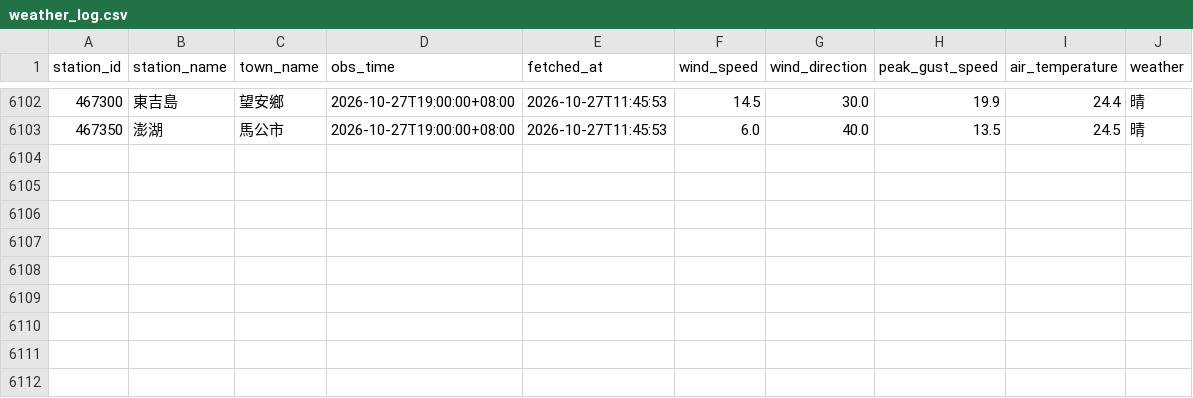
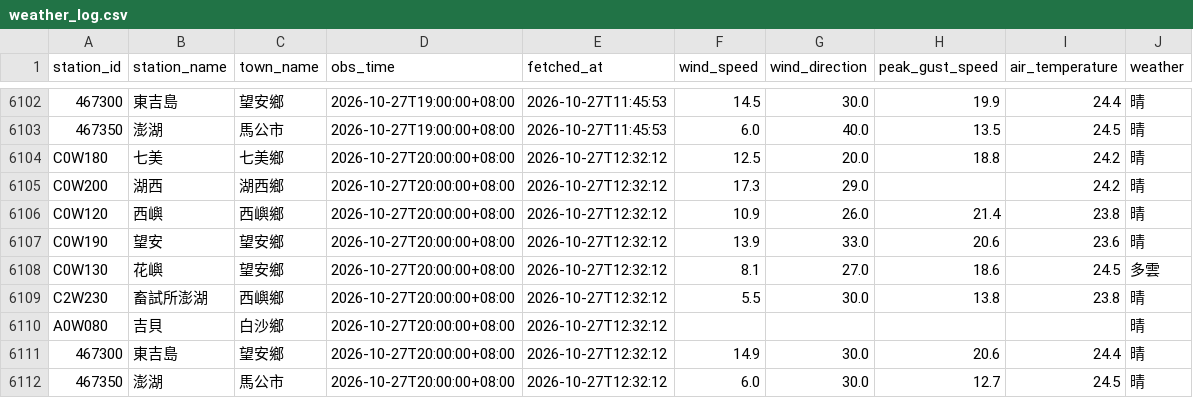
Before and after one commit to NPU-Wally/PengHu-Wind-Watch, a CSV file: gha_log/weather_log.csv, drawn as a sheet; only a part is shown, gaps mark what is left out; the diff names each change by its address in the sheet, - before the commit and + after, or states it on an @@ line.

```diff
--- a/gha_log/weather_log.csv
+++ b/gha_log/weather_log.csv
+row 6104: C0W180 | 七美 | 七美鄉 | 2026-10-27T20:00:00+08:00 | 2026-10-27T12:32:12 | 12.5 | 20.0 | 18.8 | 24.2 | 晴
+row 6105: C0W200 | 湖西 | 湖西鄉 | 2026-10-27T20:00:00+08:00 | 2026-10-27T12:32:12 | 17.3 | 29.0 |  | 24.2 | 晴
+row 6106: C0W120 | 西嶼 | 西嶼鄉 | 2026-10-27T20:00:00+08:00 | 2026-10-27T12:32:12 | 10.9 | 26.0 | 21.4 | 23.8 | 晴
+row 6107: C0W190 | 望安 | 望安鄉 | 2026-10-27T20:00:00+08:00 | 2026-10-27T12:32:12 | 13.9 | 33.0 | 20.6 | 23.6 | 晴
+row 6108: C0W130 | 花嶼 | 望安鄉 | 2026-10-27T20:00:00+08:00 | 2026-10-27T12:32:12 | 8.1 | 27.0 | 18.6 | 24.5 | 多雲
+row 6109: C2W230 | 畜試所澎湖 | 西嶼鄉 | 2026-10-27T20:00:00+08:00 | 2026-10-27T12:32:12 | 5.5 | 30.0 | 13.8 | 23.8 | 晴
+row 6110: A0W080 | 吉貝 | 白沙鄉 | 2026-10-27T20:00:00+08:00 | 2026-10-27T12:32:12 |  |  |  |  | 晴
+row 6111: 467300 | 東吉島 | 望安鄉 | 2026-10-27T20:00:00+08:00 | 2026-10-27T12:32:12 | 14.9 | 30.0 | 20.6 | 24.4 | 晴
+row 6112: 467350 | 澎湖 | 馬公市 | 2026-10-27T20:00:00+08:00 | 2026-10-27T12:32:12 | 6.0 | 30.0 | 12.7 | 24.5 | 晴
```
